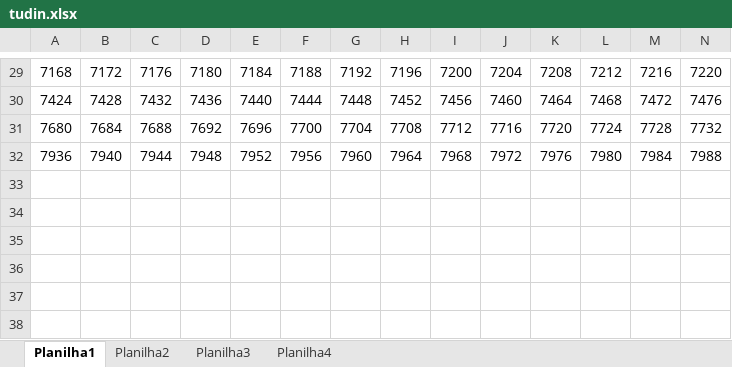
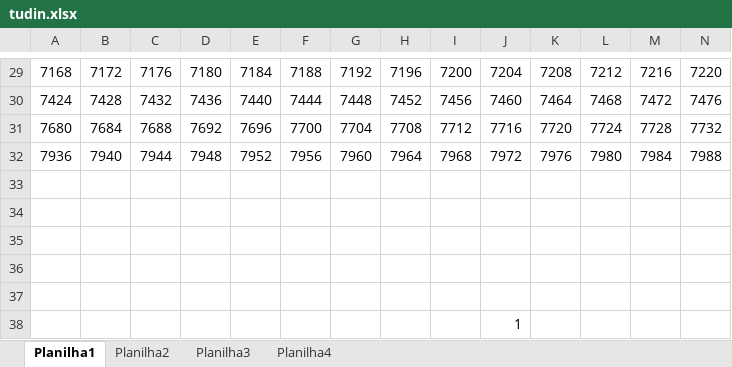
Before and after one commit to IsmaelCesar/pacman_assembly_mips, an Excel workbook: tudin.xlsx, sheet Planilha1, drawn as a sheet; only a part is shown, gaps mark what is left out; values as stored, in another font and other column widths than the file's, no cell formats; rows hold the shown columns only; the diff names each change by its address in the sheet, - before the commit and + after, or states it on an @@ line.

```diff
--- a/tudin.xlsx (sheet Planilha1)
+++ b/tudin.xlsx (sheet Planilha1)
+row 33: (empty)
+row 34: (empty)
+row 35: (empty)
+row 36: (empty)
+row 37: (empty)
+row 38:  |  |  |  |  |  |  |  |  | 1
```
Also changed, not shown: cell formats, 3 other files.
